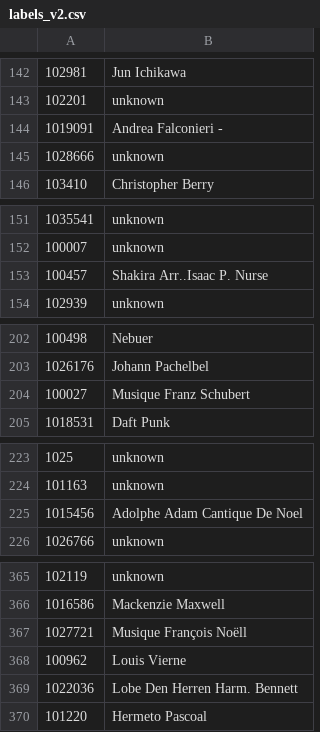
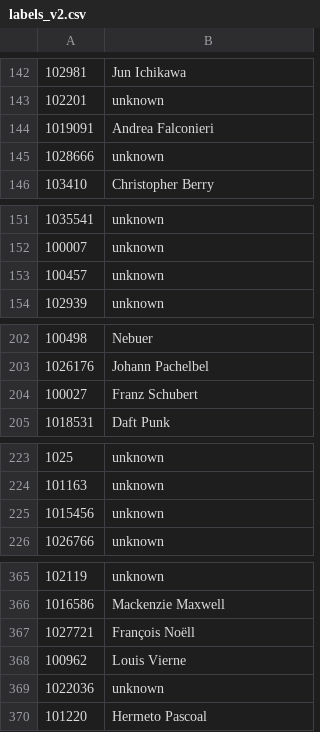
Before and after one commit to CS433-DCML-2022/ComposersClassifier, a CSV file: NER/labels_v2.csv, drawn as a sheet; only a part is shown, gaps mark what is left out; the diff covers the shown part only.

```diff
--- a/NER/labels_v2.csv
+++ b/NER/labels_v2.csv
@@ -143,3 +143,3 @@
 102201,unknown
-1019091,Andrea Falconieri -
+1019091,Andrea Falconieri
 1028666,unknown
@@ -152,3 +152,3 @@
 100007,unknown
-100457, Shakira Arr..Isaac P. Nurse
+100457,unknown
 102939,unknown
@@ -203,3 +203,3 @@
 1026176,Johann Pachelbel
-100027,Musique Franz Schubert
+100027,Franz Schubert
 1018531,Daft Punk
@@ -224,3 +224,3 @@
 101163,unknown
-1015456,Adolphe Adam Cantique De Noel
+1015456,unknown
 1026766,unknown
@@ -366,5 +366,5 @@
 1016586,Mackenzie Maxwell
-1027721,Musique  François Noëll
+1027721,François Noëll
 100962,Louis Vierne
-1022036,Lobe Den Herren Harm. Bennett
+1022036,unknown
 101220,Hermeto Pascoal
```
Also changed, not shown: 11 edited cells elsewhere in this file, 3 other files.
